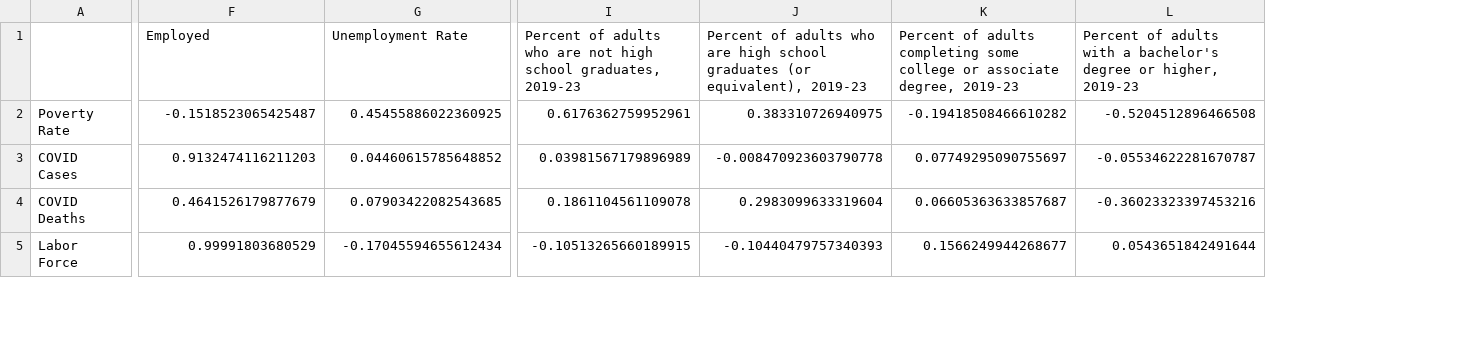
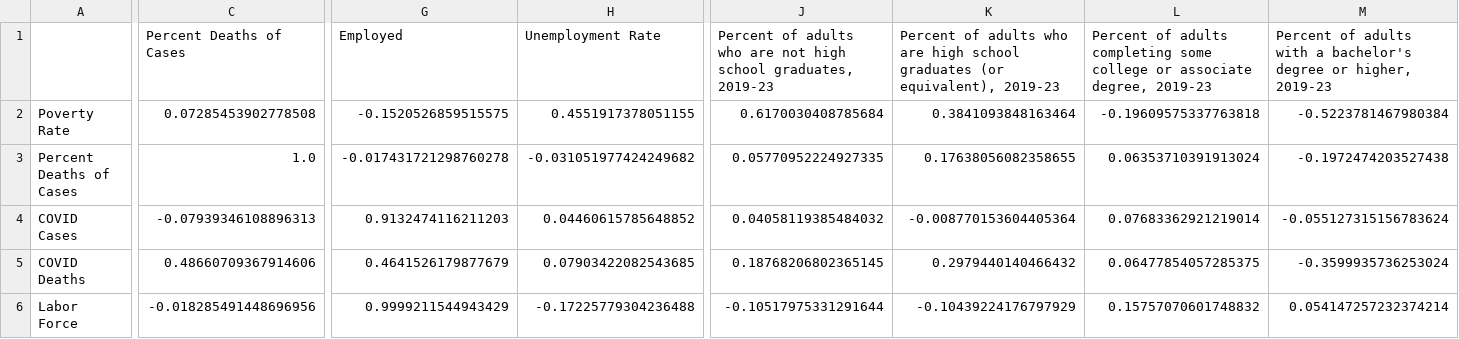
Before and after one commit to martinhundrup/315-course-project, a CSV file: Coorelation-Percent.csv, drawn as a sheet; only a part is shown, gaps mark what is left out; addresses are those after the commit; rows hold the shown columns only; the diff covers the shown part only; the diff names each change by its address in the sheet, - before the commit and + after, or states it on an @@ line.

Commit message:
Tree's on all percent based data

```diff
--- a/Coorelation-Percent.csv
+++ b/Coorelation-Percent.csv
+column C (Percent Deaths of Cases), row 2: 0.07285453902778508; rows 4-6: -0.07939346108896313 | 0.48660709367914606 | -0.018285491448696956
-G2 (Employed): -0.1518523065425487
+G2 (Employed): -0.1520526859515575
-H2 (Unemployment Rate): 0.45455886022360925
+H2 (Unemployment Rate): 0.4551917378051155
-J2: 0.6176362759952961
+J2: 0.6170030408785684
-K2: 0.383310726940975
+K2: 0.3841093848163464
-L2: -0.19418508466610282
+L2: -0.19609575337763818
-M2: -0.5204512896466508
+M2: -0.5223781467980384
+row 3: Percent Deaths of Cases | 1.0 | -0.017431721298760278 | -0.031051977424249682 | 0.05770952224927335 | 0.17638056082358655 | 0.06353710391913024 | -0.1972474203527438
-J4: 0.03981567179896989
+J4: 0.04058119385484032
-K4: -0.008470923603790778
+K4: -0.008770153604405364
-L4: 0.07749295090755697
+L4: 0.07683362921219014
-M4: -0.05534622281670787
+M4: -0.055127315156783624
-J5: 0.1861104561109078
+J5: 0.18768206802365145
-K5: 0.2983099633319604
+K5: 0.2979440140466432
-L5: 0.06605363633857687
+L5: 0.06477854057285375
-M5: -0.36023323397453216
+M5: -0.3599935736253024
-G6 (Employed): 0.99991803680529
+G6 (Employed): 0.9999211544943429
-H6 (Unemployment Rate): -0.17045594655612434
+H6 (Unemployment Rate): -0.17225779304236488
-J6: -0.10513265660189915
+J6: -0.10517975331291644
-K6: -0.10440479757340393
+K6: -0.10439224176797929
-L6: 0.1566249944268677
+L6: 0.15757070601748832
-M6: 0.0543651842491644
+M6: 0.054147257232374214
```
Also changed, not shown: 70 edited cells elsewhere in this file, 3 other files.
